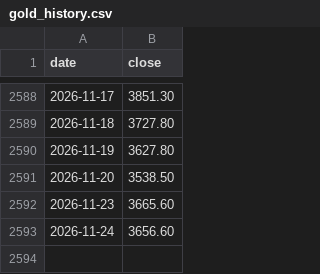
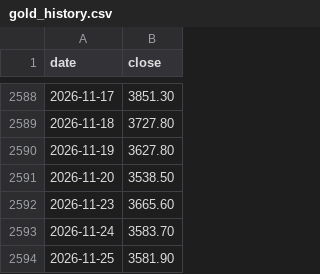
Before and after one commit to vTNT/fear-greed-data, a CSV file: gold_history.csv, drawn as a sheet; only a part is shown, gaps mark what is left out.

```diff
--- a/gold_history.csv
+++ b/gold_history.csv
@@ -2592,2 +2592,3 @@ date,close
 2026-11-23,3665.60
-2026-11-24,3656.60
+2026-11-24,3583.70
+2026-11-25,3581.90
```
Also changed, not shown: fear-greed.csv, fedfunds_history.csv, 2 other files.
